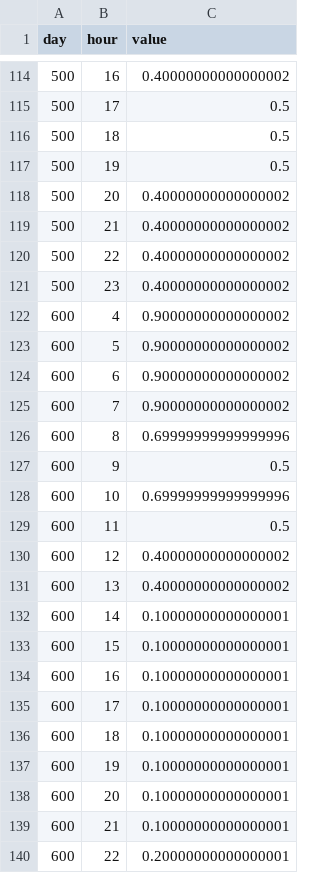
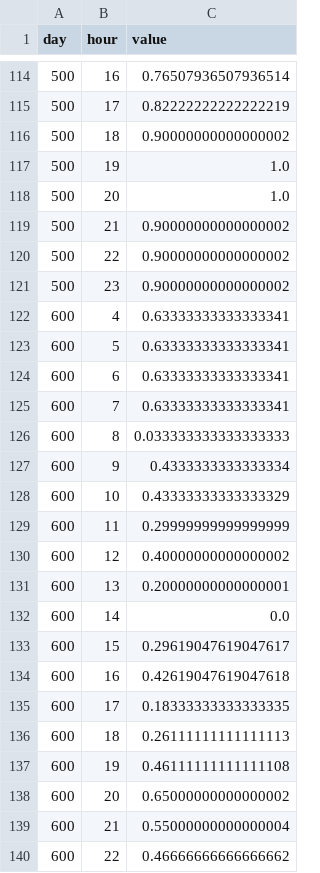
Before and after one commit to szuberi/WhatGives, a TSV file: static/data.tsv, drawn as a sheet; only a part is shown, gaps mark what is left out; the diff covers the shown part only.

```diff
--- a/static/data.tsv
+++ b/static/data.tsv
@@ -114,27 +114,27 @@ day	hour	value
-500	16	0.40000000000000002
-500	17	0.5
-500	18	0.5
-500	19	0.5
-500	20	0.40000000000000002
-500	21	0.40000000000000002
-500	22	0.40000000000000002
-500	23	0.40000000000000002
-600	4	0.90000000000000002
-600	5	0.90000000000000002
-600	6	0.90000000000000002
-600	7	0.90000000000000002
-600	8	0.69999999999999996
-600	9	0.5
-600	10	0.69999999999999996
-600	11	0.5
+500	16	0.76507936507936514
+500	17	0.82222222222222219
+500	18	0.90000000000000002
+500	19	1.0
+500	20	1.0
+500	21	0.90000000000000002
+500	22	0.90000000000000002
+500	23	0.90000000000000002
+600	4	0.63333333333333341
+600	5	0.63333333333333341
+600	6	0.63333333333333341
+600	7	0.63333333333333341
+600	8	0.033333333333333333
+600	9	0.4333333333333334
+600	10	0.43333333333333329
+600	11	0.29999999999999999
 600	12	0.40000000000000002
-600	13	0.40000000000000002
-600	14	0.10000000000000001
-600	15	0.10000000000000001
-600	16	0.10000000000000001
-600	17	0.10000000000000001
-600	18	0.10000000000000001
-600	19	0.10000000000000001
-600	20	0.10000000000000001
-600	21	0.10000000000000001
-600	22	0.20000000000000001
+600	13	0.20000000000000001
+600	14	0.0
+600	15	0.29619047619047617
+600	16	0.42619047619047618
+600	17	0.18333333333333335
+600	18	0.26111111111111113
+600	19	0.46111111111111108
+600	20	0.65000000000000002
+600	21	0.55000000000000004
+600	22	0.46666666666666662
```
Also changed, not shown: 126 edited cells elsewhere in this file, 9 other files.
